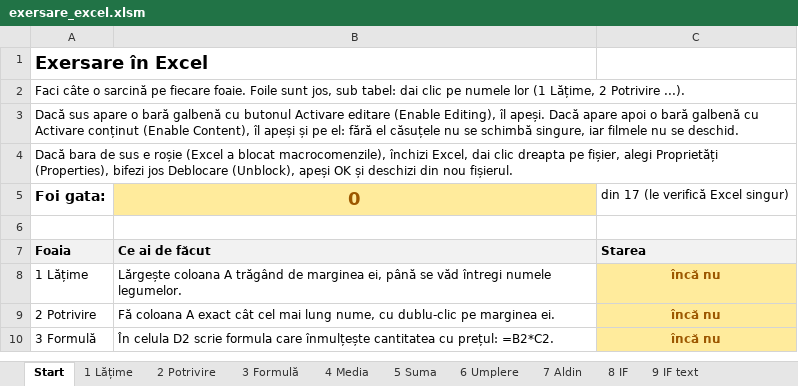
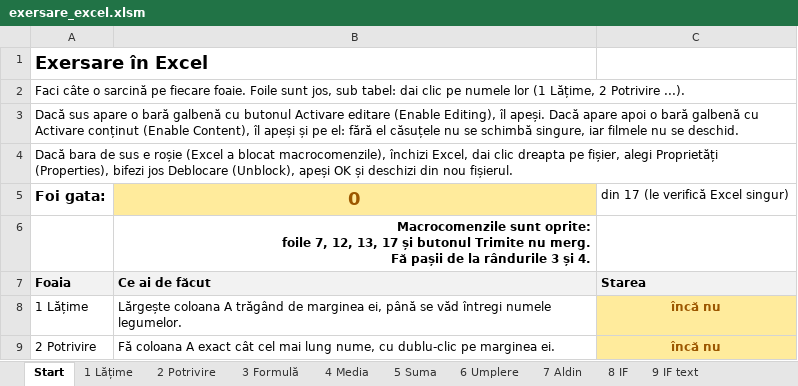
Before and after one commit to LicuVas/LearningHub, an Excel workbook: tutoriale/excel/exersare_excel.xlsm, sheet Start, drawn as a sheet; only a part is shown; the shorter side is filled out with more unchanged rows; values as stored, in another font and other column widths than the file's, no borders; charts and pictures and conditional formats not drawn; ↵ is a line break in a cell; the diff names each change by its address in the sheet, - before the commit and + after, or states it on an @@ line.

```diff
--- a/tutoriale/excel/exersare_excel.xlsm (sheet Start)
+++ b/tutoriale/excel/exersare_excel.xlsm (sheet Start)
-B6: (empty)
+B6: Macrocomenzile sunt oprite: ↵ foile 7, 12, 13, 17 și butonul Trimite nu merg. ↵ Fă pașii de la rândurile 3 și 4.
```
Also changed, not shown: charts or pictures.
